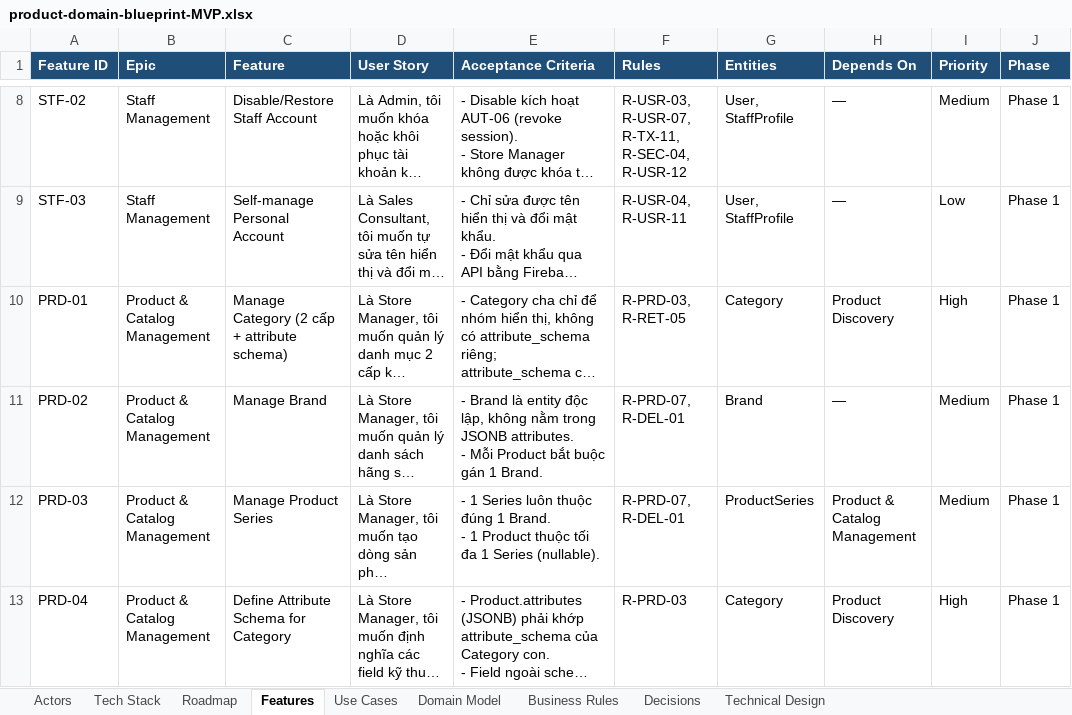
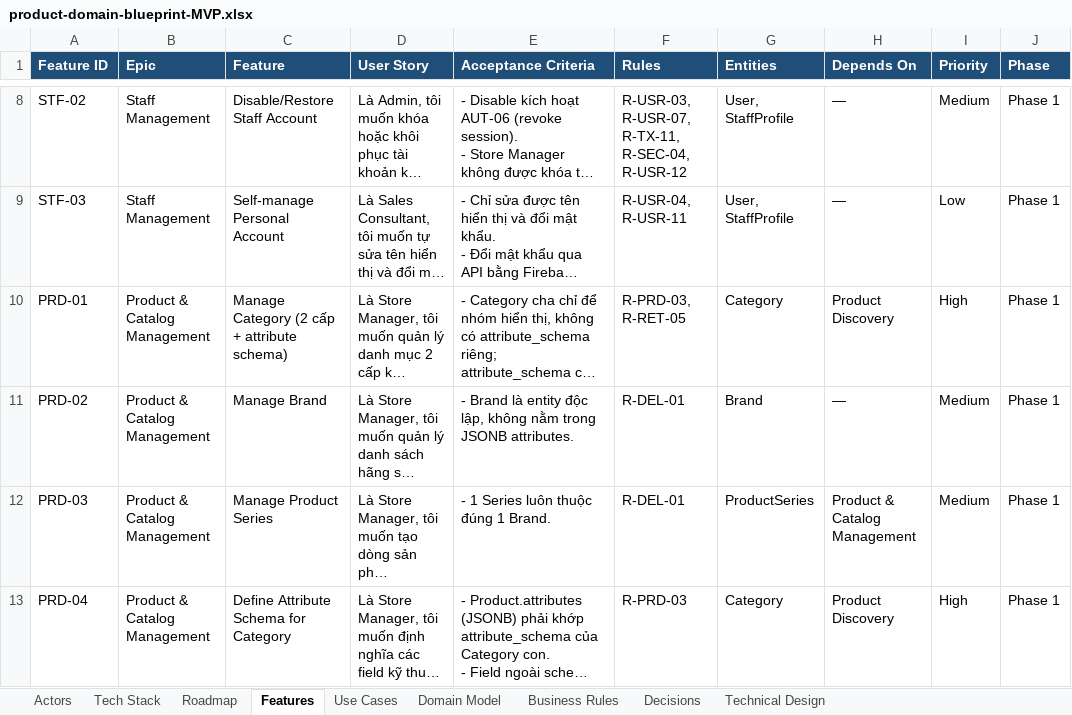
Before and after one commit to taitt0600/zengear, an Excel workbook: docs/product-domain-blueprint-MVP.xlsx, sheet Features, drawn as a sheet; only a part is shown, gaps mark what is left out; long unchanged cells end in …; values as stored, in another font and other column widths than the file's, no borders; ↵ is a line break in a cell; the diff covers the shown part only; the diff names each change by its address in the sheet, - before the commit and + after, or states it on an @@ line.

```diff
--- a/docs/product-domain-blueprint-MVP.xlsx (sheet Features)
+++ b/docs/product-domain-blueprint-MVP.xlsx (sheet Features)
-E11 (Acceptance Criteria): …JSONB attributes. ↵ - Mỗi Product bắt buộc gán 1 Brand.
+E11 (Acceptance Criteria): …JSONB attributes.
-F11:F12 (Rules): R-PRD-07, R-DEL-01
+F11:F12 (Rules): R-DEL-01
-E12 (Acceptance Criteria): …1 Brand. ↵ - 1 Product thuộc tối đa 1 Series (nullable).
+E12 (Acceptance Criteria): …1 Brand.
```
Also changed, not shown: 2 edited cells elsewhere in this sheet, sheet Decisions, sheet Business Rules, 4 other files.
